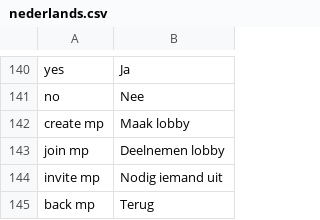
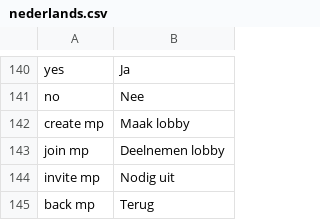
Before and after one commit to roycruiming/greenifyAlkmaar, a CSV file: Basic movement/Assets/Resources/TranslationFiles/Languages/nederlands.csv, drawn as a sheet; only a part is shown, gaps mark what is left out.

```diff
--- a/Basic movement/Assets/Resources/TranslationFiles/Languages/nederlands.csv
+++ b/Basic movement/Assets/Resources/TranslationFiles/Languages/nederlands.csv
@@ -143,3 +143,3 @@ create mp,Maak lobby
 join mp ,Deelnemen lobby
-invite mp,Nodig iemand uit
+invite mp,Nodig uit
 back mp,Terug
```
Also changed, not shown: 7 other files.
